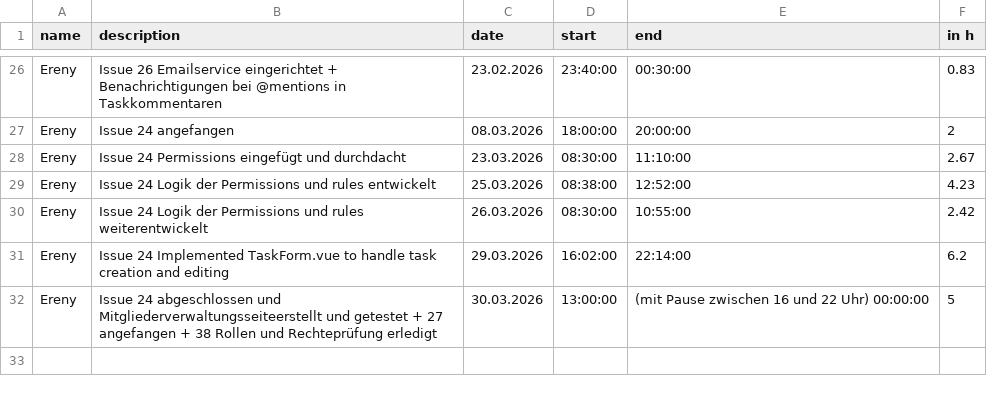
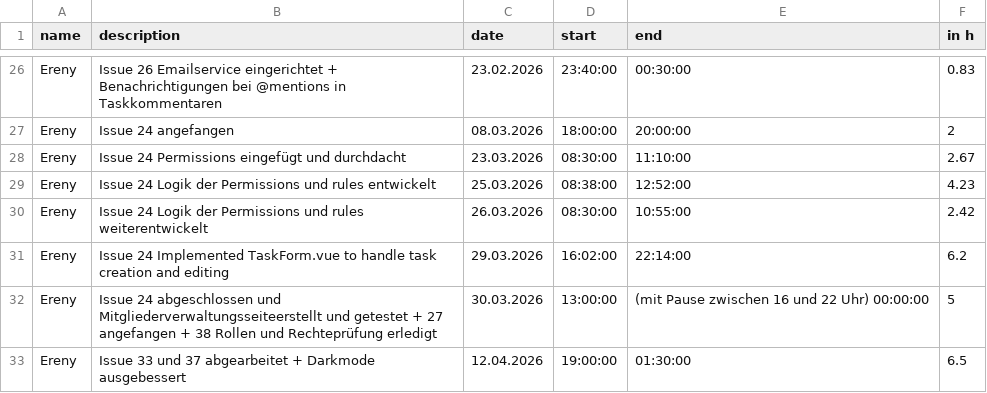
Before and after one commit to kiDra94/EffSync, a CSV file: working_time_records_ereny.csv, drawn as a sheet; only a part is shown, gaps mark what is left out; the diff names each change by its address in the sheet, - before the commit and + after, or states it on an @@ line.

Commit message:
#37: feat: update working time records with completion of Issues 33 and 37; improve dark mode

```diff
--- a/working_time_records_ereny.csv
+++ b/working_time_records_ereny.csv
+row 33: Ereny | Issue 33 und 37 abgearbeitet + Darkmode ausgebessert | 12.04.2026 | 19:00:00 | 01:30:00 | 6.5
```
